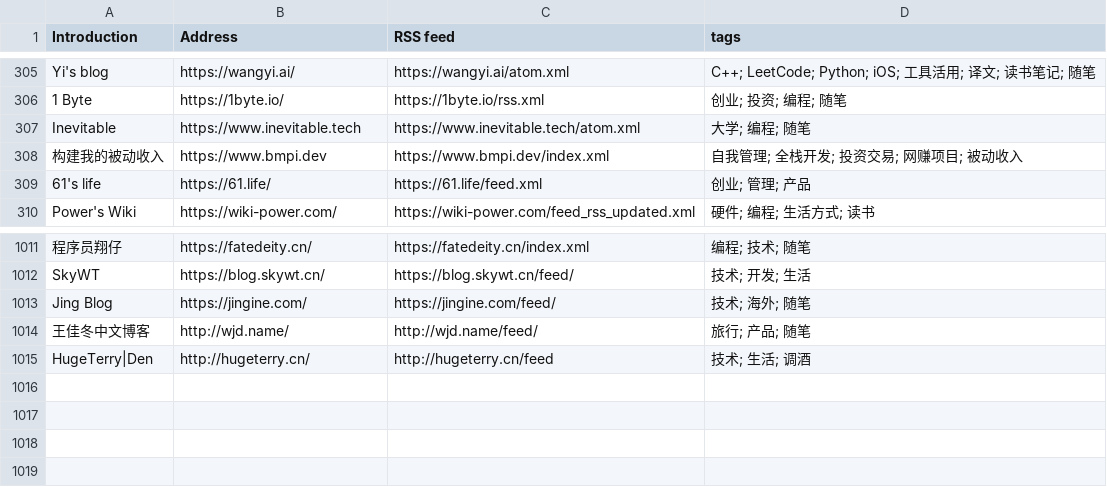
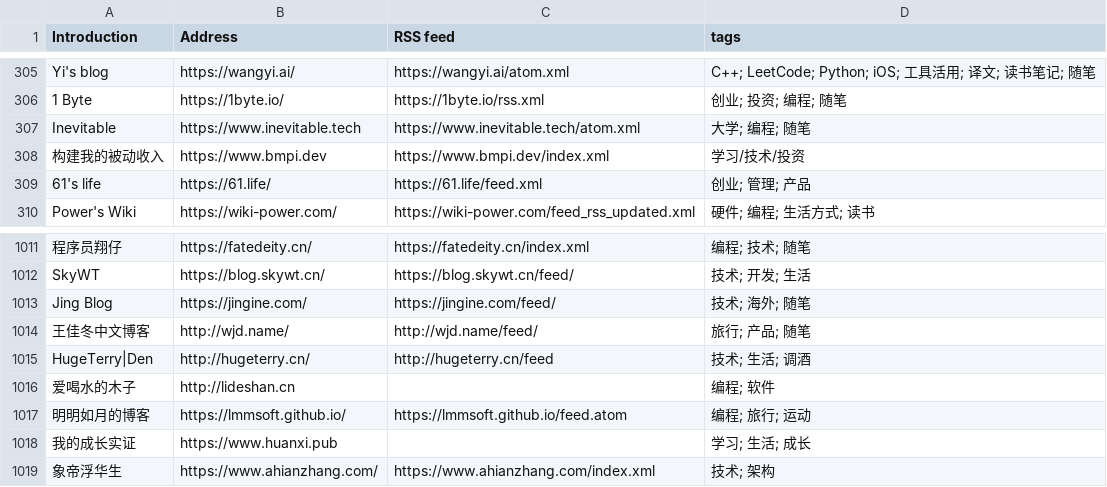
Before and after one commit to saveweb/rss-list-upstream, a CSV file: timqiam-independent-blogs-list.csv, drawn as a sheet; only a part is shown, gaps mark what is left out.

```diff
--- a/timqiam-independent-blogs-list.csv
+++ b/timqiam-independent-blogs-list.csv
@@ -307,3 +307,3 @@ Yi's blog, https://wangyi.ai/, https://wangyi.ai/atom.xml, C++; LeetCode; Python
 Inevitable, https://www.inevitable.tech, https://www.inevitable.tech/atom.xml, 大学; 编程; 随笔
-构建我的被动收入, https://www.bmpi.dev, https://www.bmpi.dev/index.xml, 自我管理; 全栈开发; 投资交易; 网赚项目; 被动收入
+构建我的被动收入, https://www.bmpi.dev, https://www.bmpi.dev/index.xml, 学习/技术/投资
 61's life, https://61.life/, https://61.life/feed.xml, 创业; 管理; 产品
@@ -1015 +1015,5 @@ Jing Blog, https://jingine.com/, https://jingine.com/feed/, 技术; 海外; 随
 HugeTerry|Den, http://hugeterry.cn/, http://hugeterry.cn/feed, 技术; 生活; 调酒
+爱喝水的木子, http://lideshan.cn, , 编程; 软件
+明明如月的博客, https://lmmsoft.github.io/, https://lmmsoft.github.io/feed.atom, 编程; 旅行; 运动
+我的成长实证, https://www.huanxi.pub, , 学习; 生活; 成长
+象帝浮华生, https://www.ahianzhang.com/, https://www.ahianzhang.com/index.xml, 技术; 架构
```
Also changed, not shown: 3 other files.
